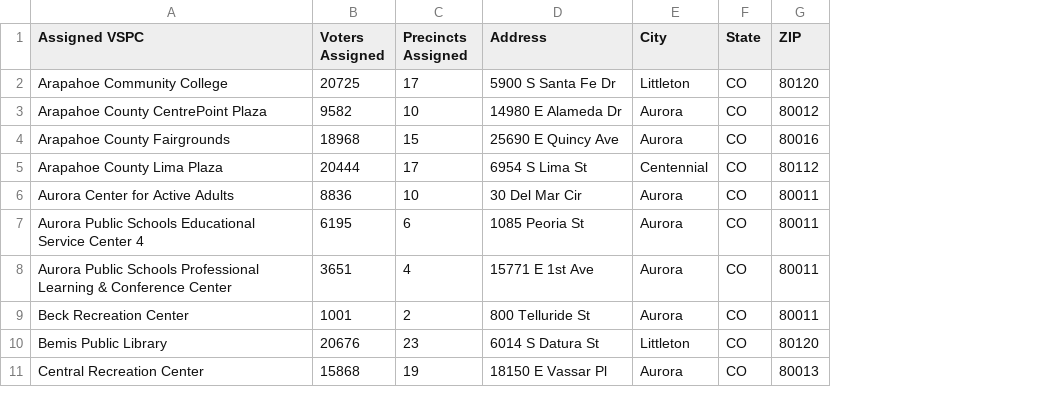
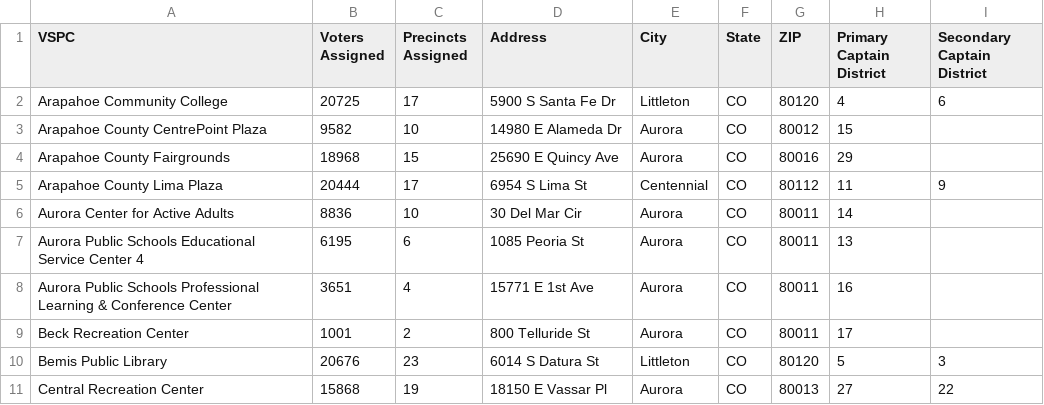
Before and after one commit to jesselind/vspc-rebalancing-arapahoe, a CSV file: output/VSPC Locations.csv, drawn as a sheet; only a part is shown; the diff names each change by its address in the sheet, - before the commit and + after, or states it on an @@ line.

Commit message:
Add District Captain (DC) assignment system for VSPCs
This commit adds a comprehensive system for assigning District Captains
(DCs) to VSPC locations based on precinct distribution and geographic
proximity.

New Features:
- Added Primary Captain District column to VSPC Locations.csv
- Added Secondary Captain District column for additional DC coverage
- Added Primary Captain District column to VSPC - Precinct Distribution.csv
- Created DC Assignment Verification.csv for validation

Assignment Logic:
- Primary assignment: Each DC assigned to VSPC with highest percentage
  of their precincts (percentage-based, not just count)
- Secondary assignment: Unassigned DCs assigned to VSPCs with next best
  percentage of their precincts
- Geographic proximity used as tiebreaker/fallback
- One-to-one assignment: Each VSPC gets one primary DC, some get secondary DCs

New Scripts:
- add_dc_to_precinct_distribution.py: Adds DC column to precinct distribution
- assign_dc_to_vspc_locations.py: Assigns DCs to VSPCs using percentage-based logic
- add_secondary_dc.py: Assigns secondary DCs to VSPCs
- create_dc_verification.py: Generates verification CSV with percentages

Data Files:
- DC-PL-grouping.csv: Source data mapping precincts to District Captains

Documentation:
- Updated output/README.md with new file descriptions
- Updated main README.md with DC assignment information

All DC assignments are verified to ensure DCs are assigned to VSPCs where
they have meaningful precinct coverage (percentage-based validation).

```diff
--- a/output/VSPC Locations.csv
+++ b/output/VSPC Locations.csv
+column H (Primary Captain District), rows 2-11: 4 | 15 | 29 | 11 | 14 | 13 | 16 | 17 | 5 | 27
+column I (Secondary Captain District), rows 2-11: 6 |  |  | 9 |  |  |  |  | 3 | 22
-A1: Assigned VSPC
+A1: VSPC
```
Also changed, not shown: output/VSPC - Precinct Distribution.csv, 9 other files.
